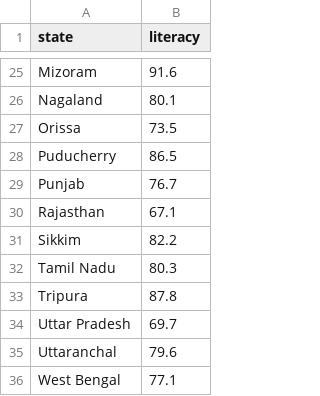
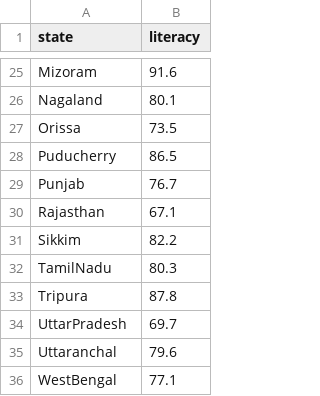
Before and after one commit to Emvlt/Emvlt.github.io, a CSV file: inidan_literacy_rate.csv, drawn as a sheet; only a part is shown, gaps mark what is left out; the diff covers the shown part only.

```diff
--- a/inidan_literacy_rate.csv
+++ b/inidan_literacy_rate.csv
@@ -31,6 +31,6 @@ Rajasthan,67.1
 Sikkim,82.2
-Tamil Nadu,80.3
+TamilNadu,80.3
 Tripura,87.8
-Uttar Pradesh,69.7
+UttarPradesh,69.7
 Uttaranchal,79.6
-West Bengal,77.1
+WestBengal,77.1
```
Also changed, not shown: 8 edited cells elsewhere in this file.
